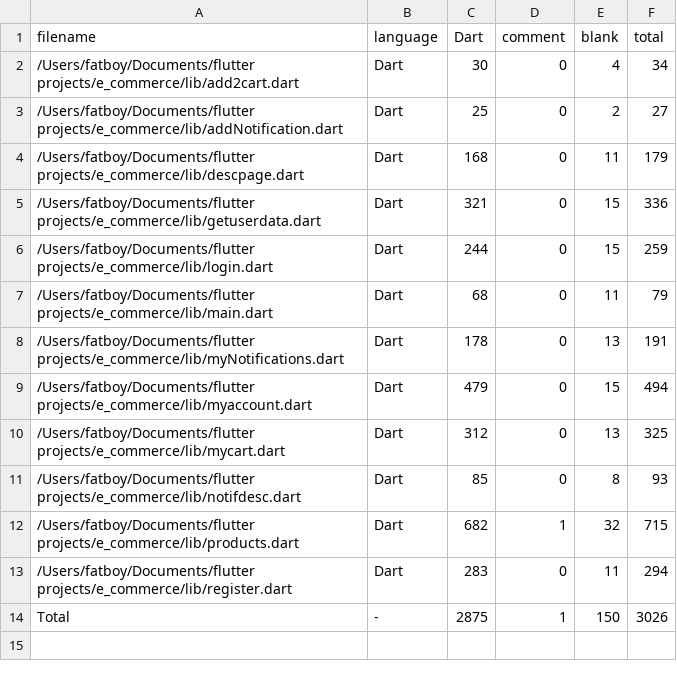
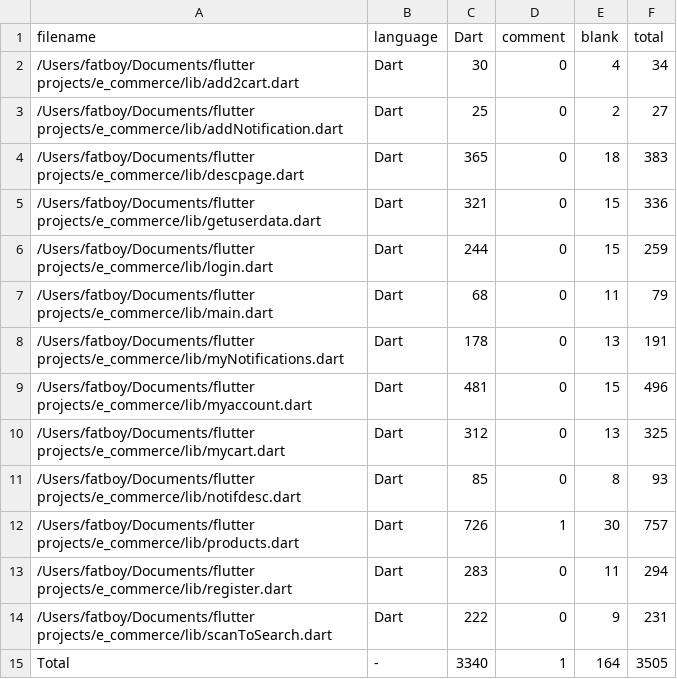
Before and after one commit to Ayush412/e_commerce, a CSV file: .VSCodeCounter/results.csv, drawn as a sheet.

```diff
--- a/.VSCodeCounter/results.csv
+++ b/.VSCodeCounter/results.csv
@@ -3,3 +3,3 @@ filename, language, Dart, comment, blank, total
 /Users/fatboy/Documents/flutter projects/e_commerce/lib/addNotification.dart, Dart, 25, 0, 2, 27
-/Users/fatboy/Documents/flutter projects/e_commerce/lib/descpage.dart, Dart, 168, 0, 11, 179
+/Users/fatboy/Documents/flutter projects/e_commerce/lib/descpage.dart, Dart, 365, 0, 18, 383
 /Users/fatboy/Documents/flutter projects/e_commerce/lib/getuserdata.dart, Dart, 321, 0, 15, 336
@@ -8,7 +8,8 @@ filename, language, Dart, comment, blank, total
 /Users/fatboy/Documents/flutter projects/e_commerce/lib/myNotifications.dart, Dart, 178, 0, 13, 191
-/Users/fatboy/Documents/flutter projects/e_commerce/lib/myaccount.dart, Dart, 479, 0, 15, 494
+/Users/fatboy/Documents/flutter projects/e_commerce/lib/myaccount.dart, Dart, 481, 0, 15, 496
 /Users/fatboy/Documents/flutter projects/e_commerce/lib/mycart.dart, Dart, 312, 0, 13, 325
 /Users/fatboy/Documents/flutter projects/e_commerce/lib/notifdesc.dart, Dart, 85, 0, 8, 93
-/Users/fatboy/Documents/flutter projects/e_commerce/lib/products.dart, Dart, 682, 1, 32, 715
+/Users/fatboy/Documents/flutter projects/e_commerce/lib/products.dart, Dart, 726, 1, 30, 757
 /Users/fatboy/Documents/flutter projects/e_commerce/lib/register.dart, Dart, 283, 0, 11, 294
-Total, -, 2875, 1, 150, 3026
+/Users/fatboy/Documents/flutter projects/e_commerce/lib/scanToSearch.dart, Dart, 222, 0, 9, 231
+Total, -, 3340, 1, 164, 3505
```
Also changed, not shown: 5 other files.
